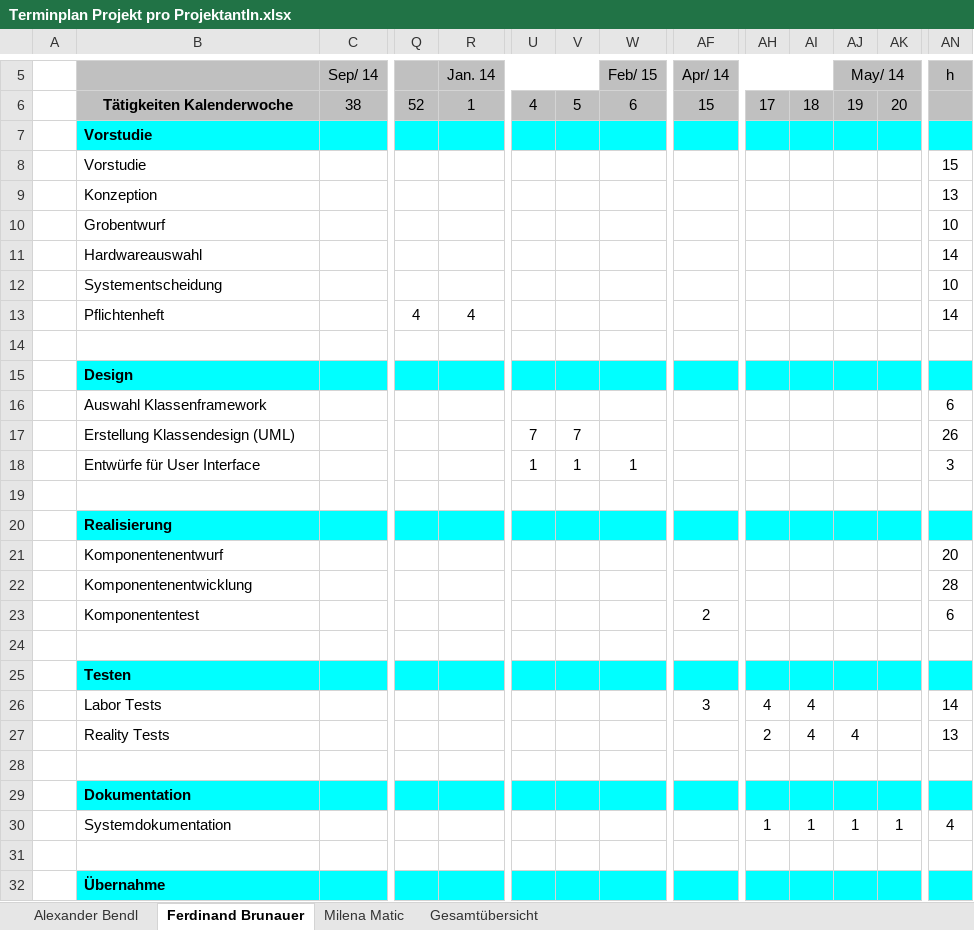
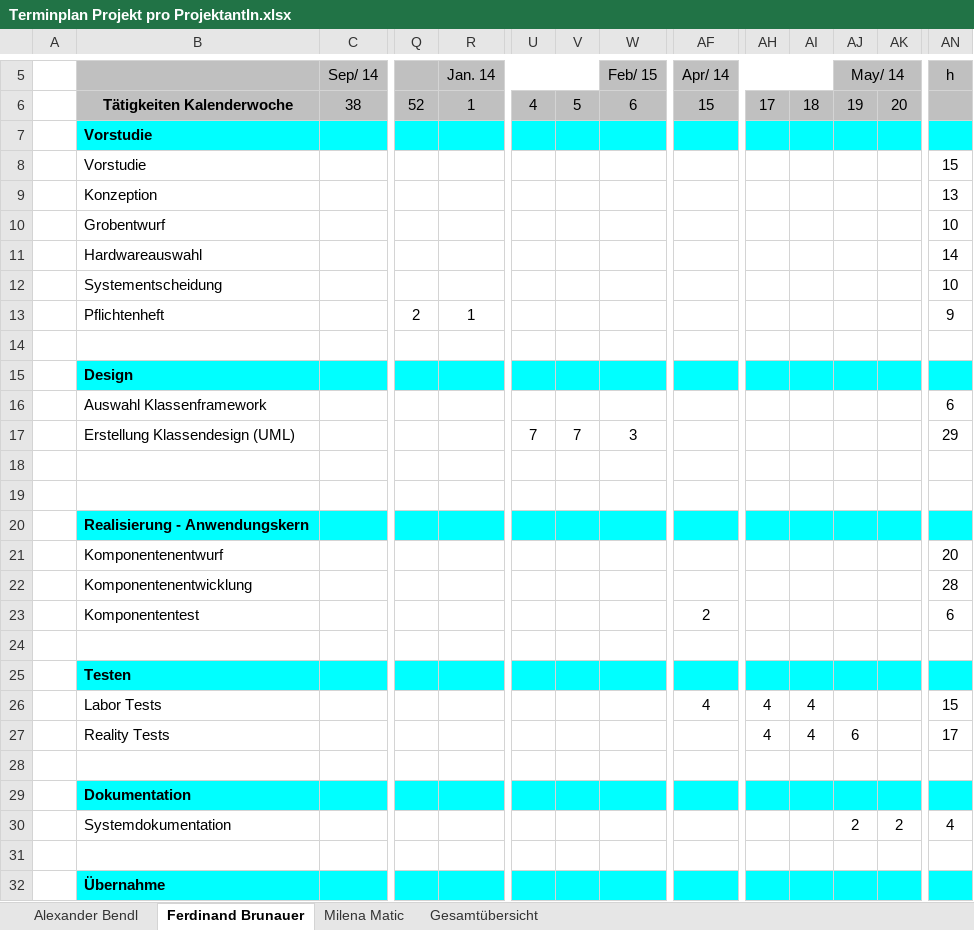
Before and after one commit to FerdinandBrunauer/Diplomarbeit, an Excel workbook: Einreichung/Terminplan Projekt pro ProjektantIn.xlsx, sheet Ferdinand Brunauer, drawn as a sheet; only a part is shown, gaps mark what is left out; values as stored, in another font and other column widths than the file's, no borders; charts and pictures and conditional formats not drawn; removed rows and columns are numbered as before the commit, all else as after; rows hold the shown columns only; the diff names each change by its address in the sheet, - before the commit and + after, or states it on an @@ line.

```diff
--- a/Einreichung/Terminplan Projekt pro ProjektantIn.xlsx (sheet Ferdinand Brunauer)
+++ b/Einreichung/Terminplan Projekt pro ProjektantIn.xlsx (sheet Ferdinand Brunauer)
-Q13: 4
+Q13: 2
-R13 (Jan. 14): 4
+R13 (Jan. 14): 1
-AN13 (h): 14
+AN13 (h): 9
-W17 (Feb/ 15): (empty)
+W17 (Feb/ 15): 3
-AN17 (h): 26
+AN17 (h): 29
-row 18:  | Entwürfe für User Interface |  |  |  | 1 | 1 | 1 |  |  |  |  |  | 3
+row 18:  |  |  |  |  |  |  |  |  |  |  |  |  | 0
-B20: Realisierung
+B20: Realisierung - Anwendungskern
-AF26 (Apr/ 14): 3
+AF26 (Apr/ 14): 4
-AN26 (h): 14
+AN26 (h): 15
-AH27: 2
+AH27: 4
-AJ27 (May/ 14): 4
+AJ27 (May/ 14): 6
-AN27 (h): 13
+AN27 (h): 17
-row 30:  | Systemdokumentation |  |  |  |  |  |  |  | 1 | 1 | 1 | 1 | 4
+row 30:  | Systemdokumentation |  |  |  |  |  |  |  |  |  | 2 | 2 | 4
```
Also changed, not shown: sheet Gesamtübersicht, sheet Milena Matic, sheet Alexander Bendl.
